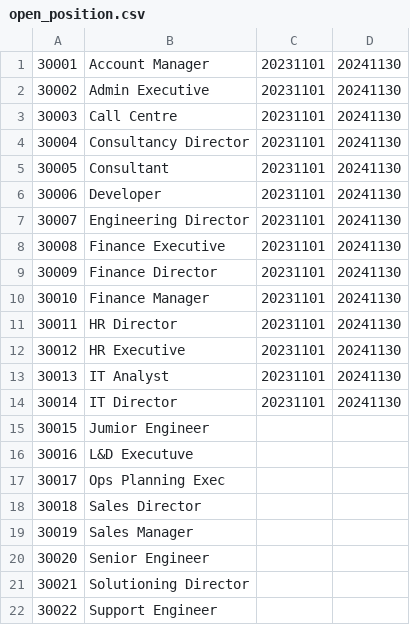
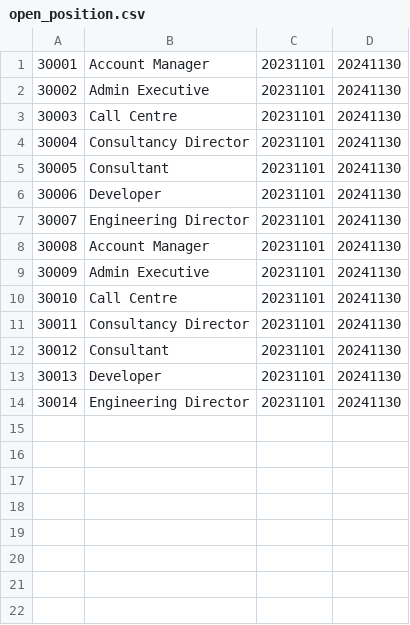
Before and after one commit to junyang99/Skill_Based_portal, a CSV file: db/sample_data/open_position.csv, drawn as a sheet.

Commit message:
Revert "Merge branch 'main' of https://github.com/junyang99/Skill_Based_portal"
This reverts commit ba1c2a65b0885e3c356ab526348d893da3163854, reversing
changes made to 18c15d3a8739917eee44f4259b09bd1c2f70c2b4.

```diff
--- a/db/sample_data/open_position.csv
+++ b/db/sample_data/open_position.csv
@@ -7,16 +7,8 @@
 30007,Engineering Director,20231101,20241130
-30008,Finance  Executive,20231101,20241130
-30009,Finance Director,20231101,20241130
-30010,Finance Manager,20231101,20241130
-30011,HR Director,20231101,20241130
-30012,HR Executive,20231101,20241130
-30013,IT Analyst,20231101,20241130
-30014,IT Director,20231101,20241130
-30015,Jumior Engineer,,
-30016,L&D Executuve,,
-30017,Ops Planning Exec,,
-30018,Sales Director,,
-30019,Sales Manager,,
-30020,Senior Engineer,,
-30021,Solutioning Director,,
-30022,Support Engineer,,
+30008,Account Manager,20231101,20241130
+30009,Admin Executive,20231101,20241130
+30010,Call Centre,20231101,20241130
+30011,Consultancy Director,20231101,20241130
+30012,Consultant,20231101,20241130
+30013,Developer,20231101,20241130
+30014,Engineering Director,20231101,20241130
```
